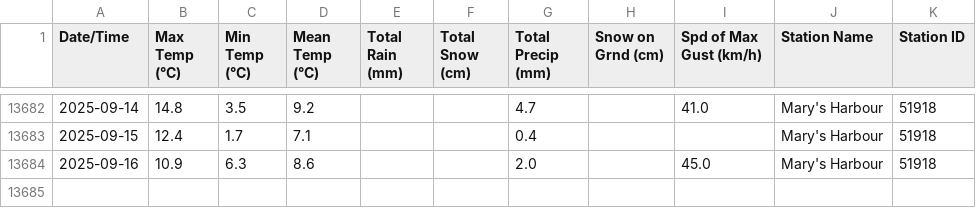
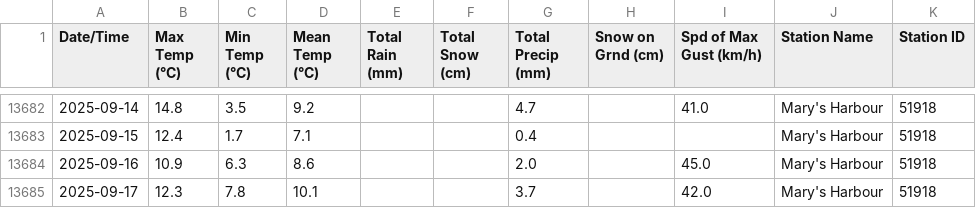
Before and after one commit to robertgwx/atl-climate-viewer, a CSV file: climate_data/NL/Mary's Harbour_daily_data.csv, drawn as a sheet; only a part is shown, gaps mark what is left out; the diff names each change by its address in the sheet, - before the commit and + after, or states it on an @@ line.

```diff
--- a/climate_data/NL/Mary's Harbour_daily_data.csv
+++ b/climate_data/NL/Mary's Harbour_daily_data.csv
+row 13685: 2025-09-17 | 12.3 | 7.8 | 10.1 |  |  | 3.7 |  | 42.0 | Mary's Harbour | 51918
```
Also changed, not shown: climate_data/NL/Wreckhouse_daily_data.csv, climate_data/NS/Beaver Island_daily_data.csv, 48 other files.
